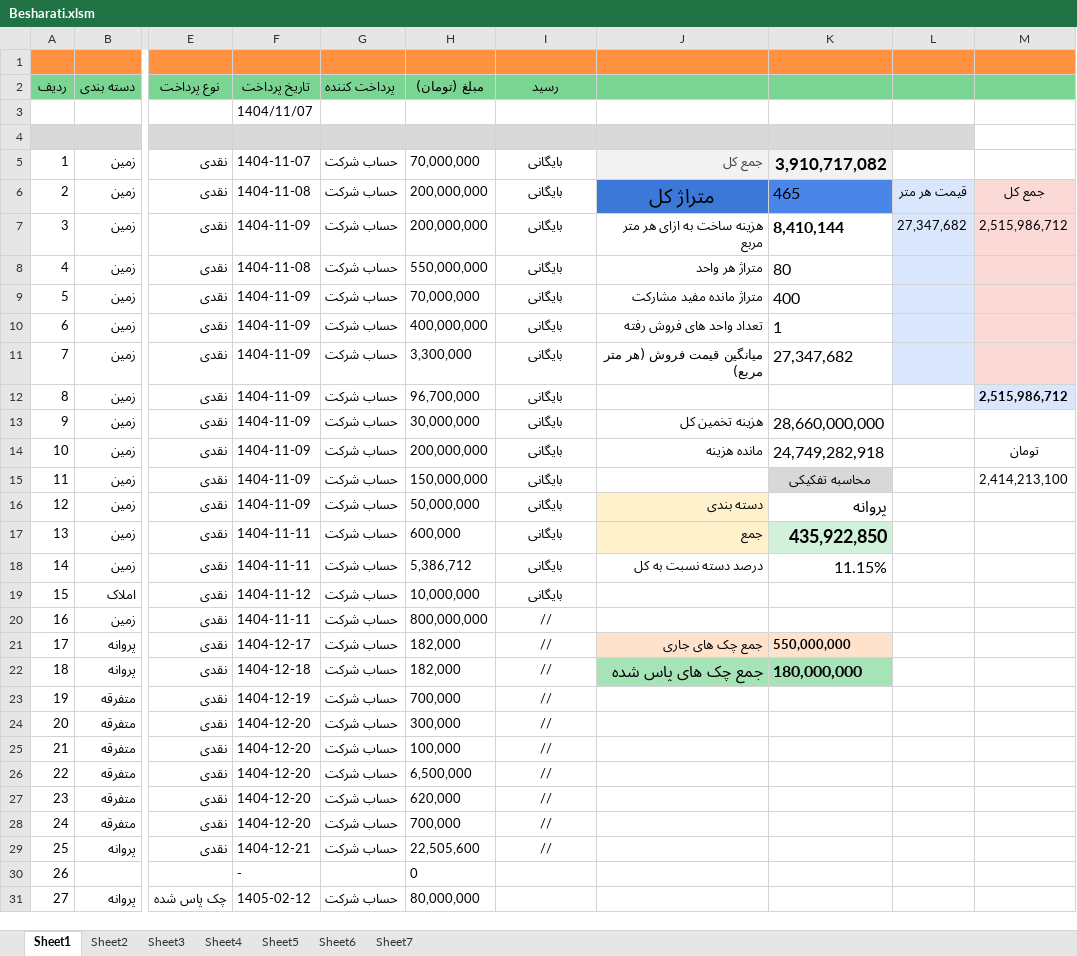
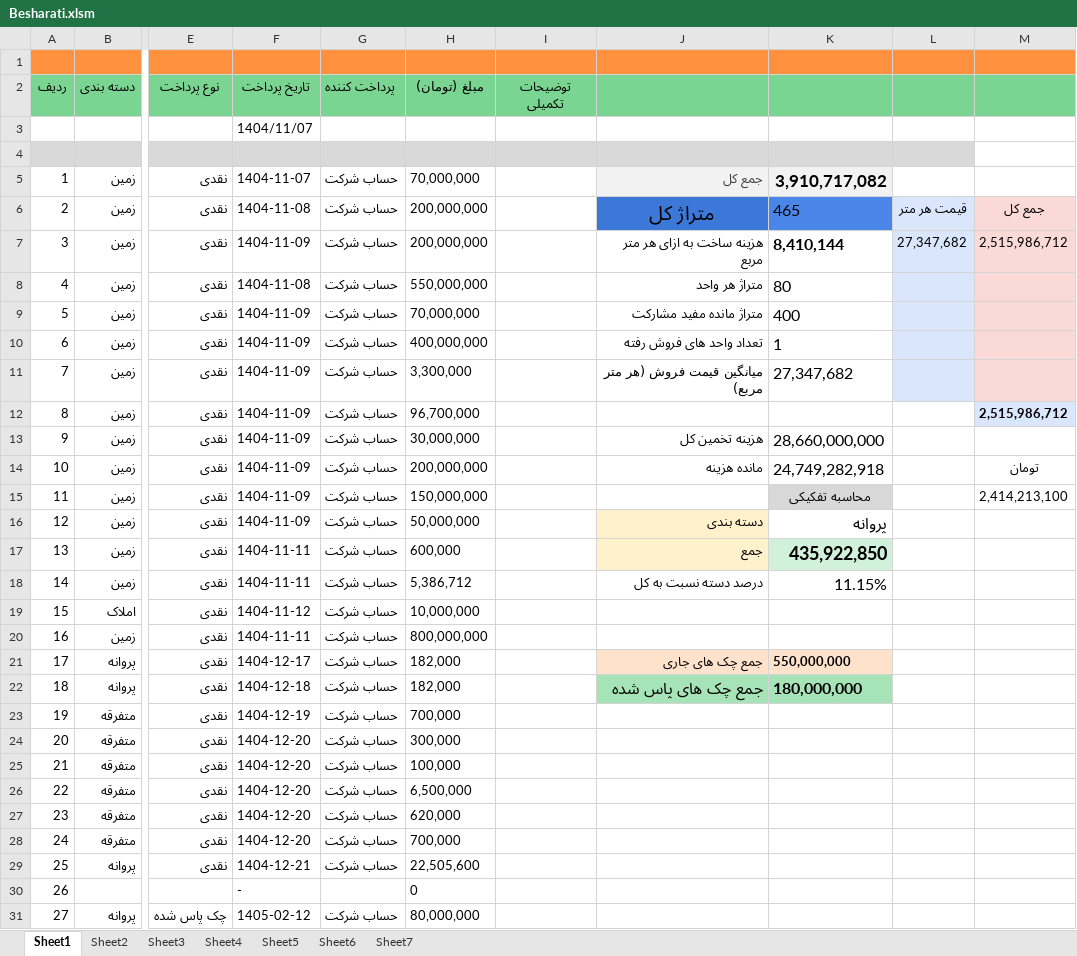
Before and after one commit to mostafavim1990/sadabad-team, an Excel workbook: report/besharati/Besharati.xlsm, sheet Sheet1, drawn as a sheet; only a part is shown, gaps mark what is left out; values as stored, in another font and other column widths than the file's, no borders; charts and pictures and conditional formats not drawn; the diff covers the shown part only; the diff names each change by its address in the sheet, - before the commit and + after, or states it on an @@ line.

Commit message:
new new data

```diff
--- a/report/besharati/Besharati.xlsm (sheet Sheet1)
+++ b/report/besharati/Besharati.xlsm (sheet Sheet1)
-I2: رسید
+I2: توضیحات تکمیلی
-I5:I19 (توضیحات تکمیلی): بایگانی
+I5:I19 (توضیحات تکمیلی): (empty)
-I20:I29 (توضیحات تکمیلی): //
+I20:I29 (توضیحات تکمیلی): (empty)
```
Also changed, not shown: 14 edited cells elsewhere in this sheet, charts or pictures, 4 other files.
